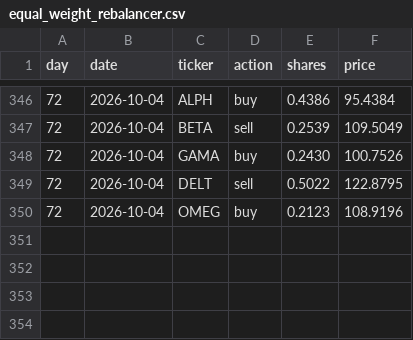
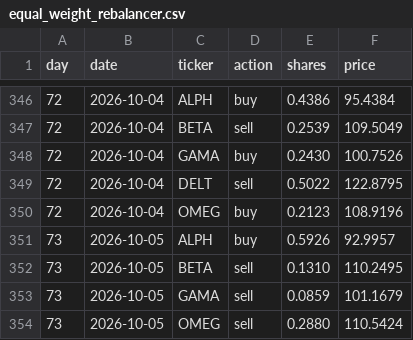
Before and after one commit to thebeardedmild/hello-world, a CSV file: finance fun/data/ledger/equal_weight_rebalancer.csv, drawn as a sheet; only a part is shown, gaps mark what is left out.

```diff
--- a/finance fun/data/ledger/equal_weight_rebalancer.csv
+++ b/finance fun/data/ledger/equal_weight_rebalancer.csv
@@ -350 +350,5 @@ day,date,ticker,action,shares,price
 72,2026-10-04,OMEG,buy,0.2123,108.9196
+73,2026-10-05,ALPH,buy,0.5926,92.9957
+73,2026-10-05,BETA,sell,0.1310,110.2495
+73,2026-10-05,GAMA,sell,0.0859,101.1679
+73,2026-10-05,OMEG,sell,0.2880,110.5424
```
Also changed, not shown: finance fun/data/ledger/momentum.csv, finance fun/data/ledger/random_walker.csv, 7 other files.
